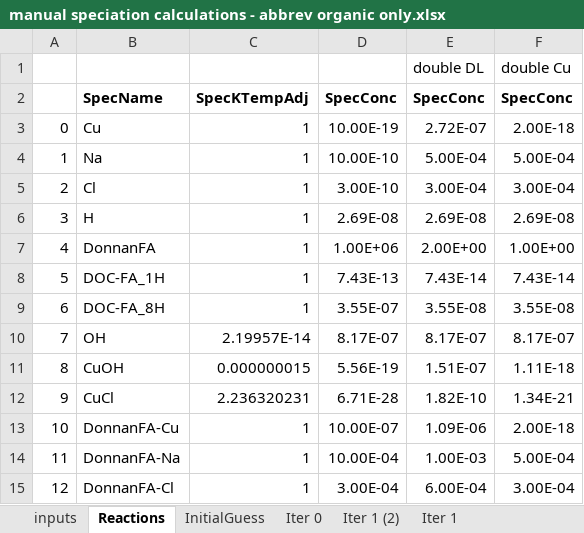
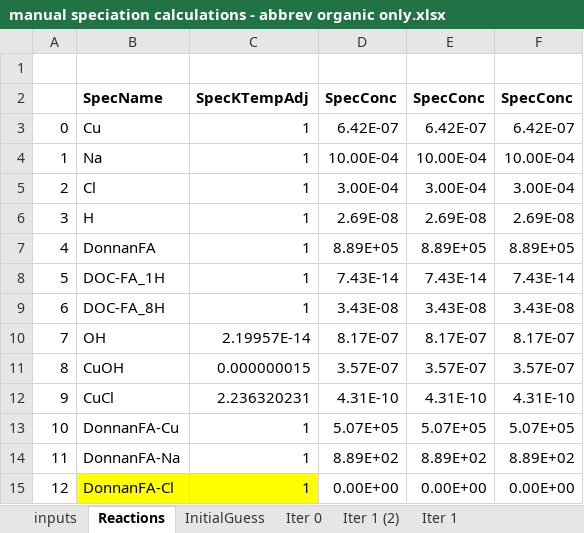
Before and after one commit to WindwardEnv/BLMEngineInR, an Excel workbook: scrap/manual speciation calculations - abbrev organic only.xlsx, sheet Reactions, drawn as a sheet; only a part is shown; values as stored, in another font and other column widths than the file's, no borders; the diff covers the shown part only; the diff names each change by its address in the sheet, - before the commit and + after, or states it on an @@ line.

Commit message:
Using mass compartments for diffuse layer volumes
This is exploding/not converging when running the full organic problem, so still WIP

```diff
--- a/scrap/manual speciation calculations - abbrev organic only.xlsx (sheet Reactions)
+++ b/scrap/manual speciation calculations - abbrev organic only.xlsx (sheet Reactions)
-row 1:  |  |  |  | double DL | double Cu
+row 1: (empty)
-D3: 10.00E-19
+D3: 6.42E-07
-E3: 2.72E-07
+E3: 6.42E-07
-F3: 2.00E-18
+F3: 6.42E-07
-D4: 10.00E-10
+D4: 10.00E-04
-E4: 5.00E-04
+E4: 10.00E-04
-F4: 5.00E-04
+F4: 10.00E-04
-D5: 3.00E-10
+D5: 3.00E-04
-D7: 1.00E+06
+D7: 8.89E+05
-E7: 2.00E+00
+E7: 8.89E+05
-F7: 1.00E+00
+F7: 8.89E+05
-D8: 7.43E-13
+D8: 7.43E-14
-D9: 3.55E-07
+D9: 3.43E-08
-E9: 3.55E-08
+E9: 3.43E-08
-F9: 3.55E-08
+F9: 3.43E-08
-D11: 5.56E-19
+D11: 3.57E-07
-E11: 1.51E-07
+E11: 3.57E-07
-F11: 1.11E-18
+F11: 3.57E-07
-D12: 6.71E-28
+D12: 4.31E-10
-E12: 1.82E-10
+E12: 4.31E-10
-F12: 1.34E-21
+F12: 4.31E-10
-D13: 10.00E-07
+D13: 5.07E+05
-E13: 1.09E-06
+E13: 5.07E+05
-F13: 2.00E-18
+F13: 5.07E+05
-D14: 10.00E-04
+D14: 8.89E+02
-E14: 1.00E-03
+E14: 8.89E+02
-F14: 5.00E-04
+F14: 8.89E+02
-B15:C15 fill: none
+B15:C15 fill: #FFFF00
-D15: 3.00E-04
+D15: 0.00E+00
-E15: 6.00E-04
+E15: 0.00E+00
-F15: 3.00E-04
+F15: 0.00E+00
```
Also changed, not shown: 20 added rows, 40 edited cells and cell formats elsewhere in this sheet, formulas that keep their value, scrap/double layer debugging.xlsx, 12 other files.
